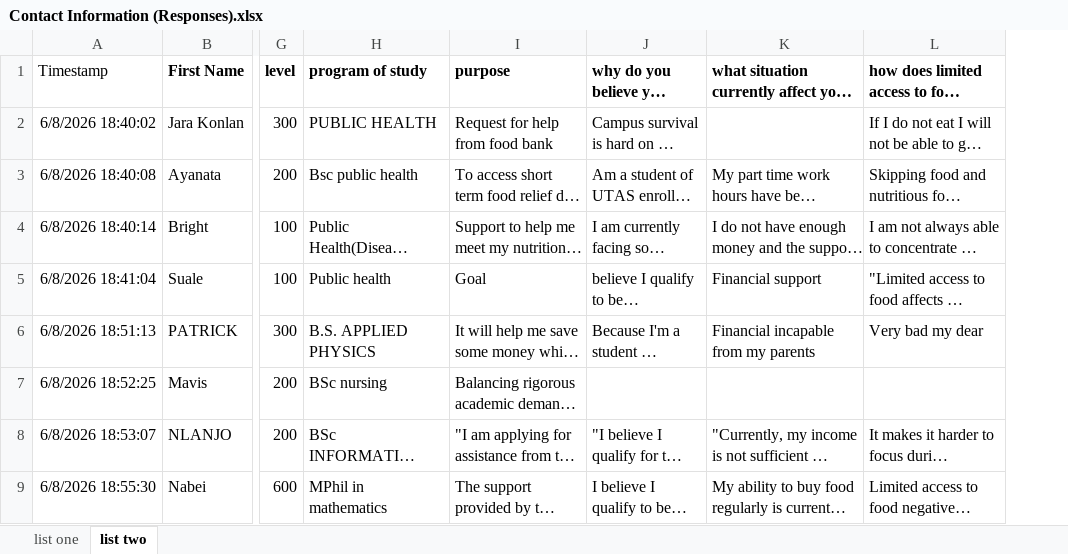
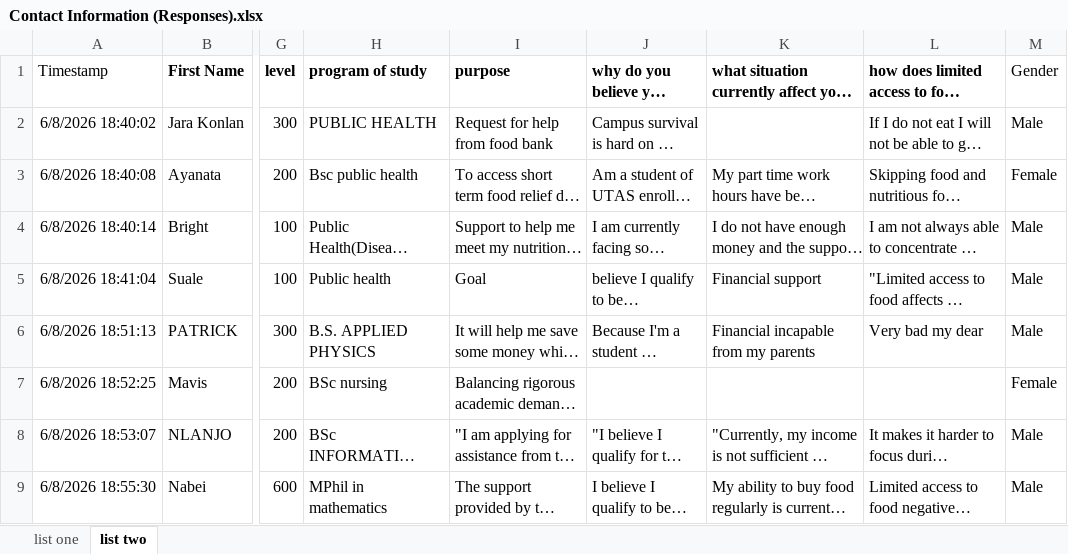
Before and after one commit to pious2847/BINANCE-UTAS-IT-TEAM, an Excel workbook: data/Contact Information (Responses).xlsx, sheet list two, drawn as a sheet; only a part is shown, gaps mark what is left out; long unchanged cells end in …; values as stored, in another font and other column widths than the file's, no borders; charts and pictures and table styles not drawn; the diff names each change by its address in the sheet, - before the commit and + after, or states it on an @@ line.

```diff
--- a/data/Contact Information (Responses).xlsx (sheet list two)
+++ b/data/Contact Information (Responses).xlsx (sheet list two)
+column M (Gender), rows 2-9: Male | Female | Male | Male | Male | Female | Male | Male
```
Also changed, not shown: sheet list one, charts or pictures.
